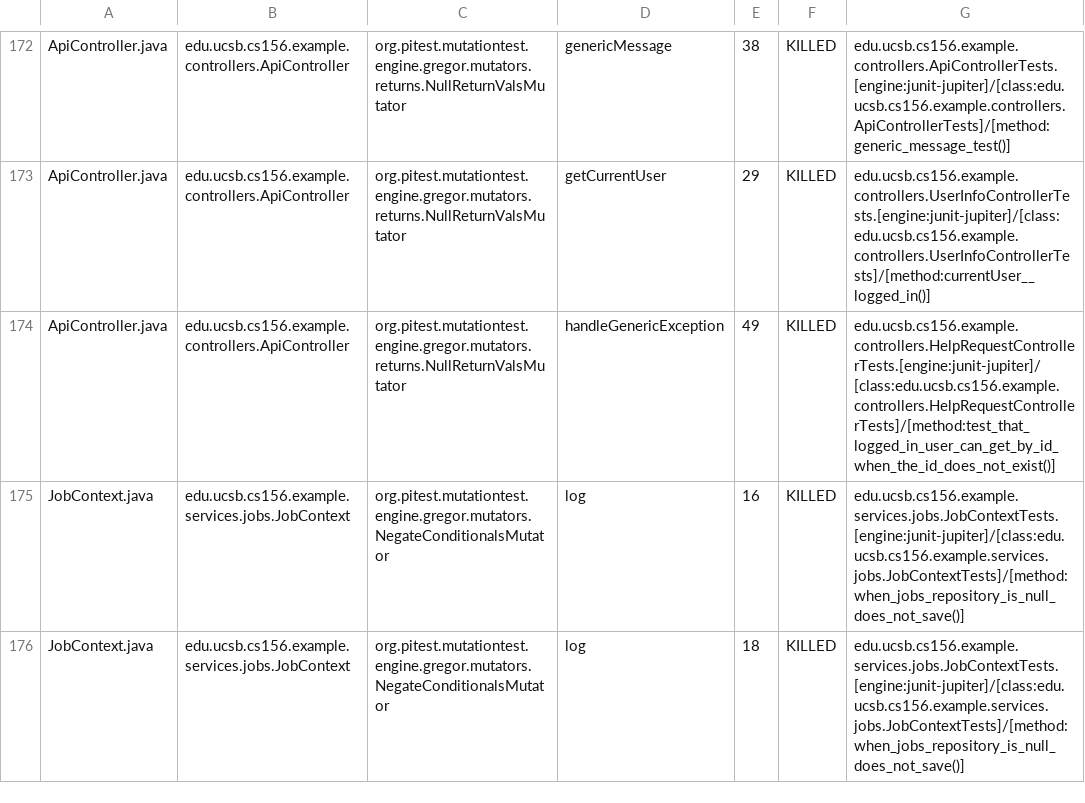
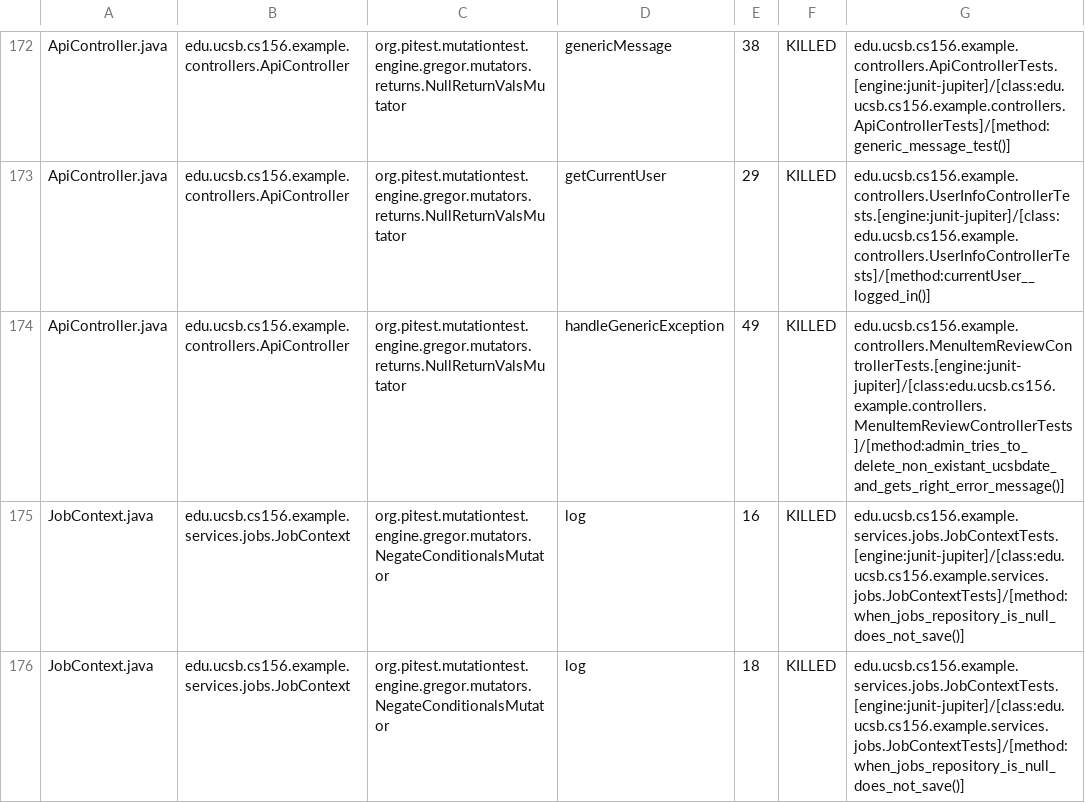
Before and after one commit to ucsb-cs156-s25/team02-s25-14, a CSV file: prs/71/pitest/mutations.csv, drawn as a sheet; only a part is shown, gaps mark what is left out.

Commit message:
Deploying to gh-pages from @ ucsb-cs156-s25/team02-s25-14@9fab43840e75c3881801f7028973384d0dff4867 🚀

```diff
--- a/prs/71/pitest/mutations.csv
+++ b/prs/71/pitest/mutations.csv
@@ -173,3 +173,3 @@ ApiController.java,edu.ucsb.cs156.example.controllers.ApiController,org.pitest.m
 ApiController.java,edu.ucsb.cs156.example.controllers.ApiController,org.pitest.mutationtest.engine.gregor.mutators.returns.NullReturnValsMutator,getCurrentUser,29,KILLED,edu.ucsb.cs156.example.controllers.UserInfoControllerTests.[engine:junit-jupiter]/[class:edu.ucsb.cs156.example.controllers.UserInfoControllerTests]/[method:currentUser__logged_in()]
-ApiController.java,edu.ucsb.cs156.example.controllers.ApiController,org.pitest.mutationtest.engine.gregor.mutators.returns.NullReturnValsMutator,handleGenericException,49,KILLED,edu.ucsb.cs156.example.controllers.HelpRequestControllerTests.[engine:junit-jupiter]/[class:edu.ucsb.cs156.example.controllers.HelpRequestControllerTests]/[method:test_that_logged_in_user_can_get_by_id_when_the_id_does_not_exist()]
+ApiController.java,edu.ucsb.cs156.example.controllers.ApiController,org.pitest.mutationtest.engine.gregor.mutators.returns.NullReturnValsMutator,handleGenericException,49,KILLED,edu.ucsb.cs156.example.controllers.MenuItemReviewControllerTests.[engine:junit-jupiter]/[class:edu.ucsb.cs156.example.controllers.MenuItemReviewControllerTests]/[method:admin_tries_to_delete_non_existant_ucsbdate_and_gets_right_error_message()]
 JobContext.java,edu.ucsb.cs156.example.services.jobs.JobContext,org.pitest.mutationtest.engine.gregor.mutators.NegateConditionalsMutator,log,16,KILLED,edu.ucsb.cs156.example.services.jobs.JobContextTests.[engine:junit-jupiter]/[class:edu.ucsb.cs156.example.services.jobs.JobContextTests]/[method:when_jobs_repository_is_null_does_not_save()]
```
Also changed, not shown: 20 other files.
